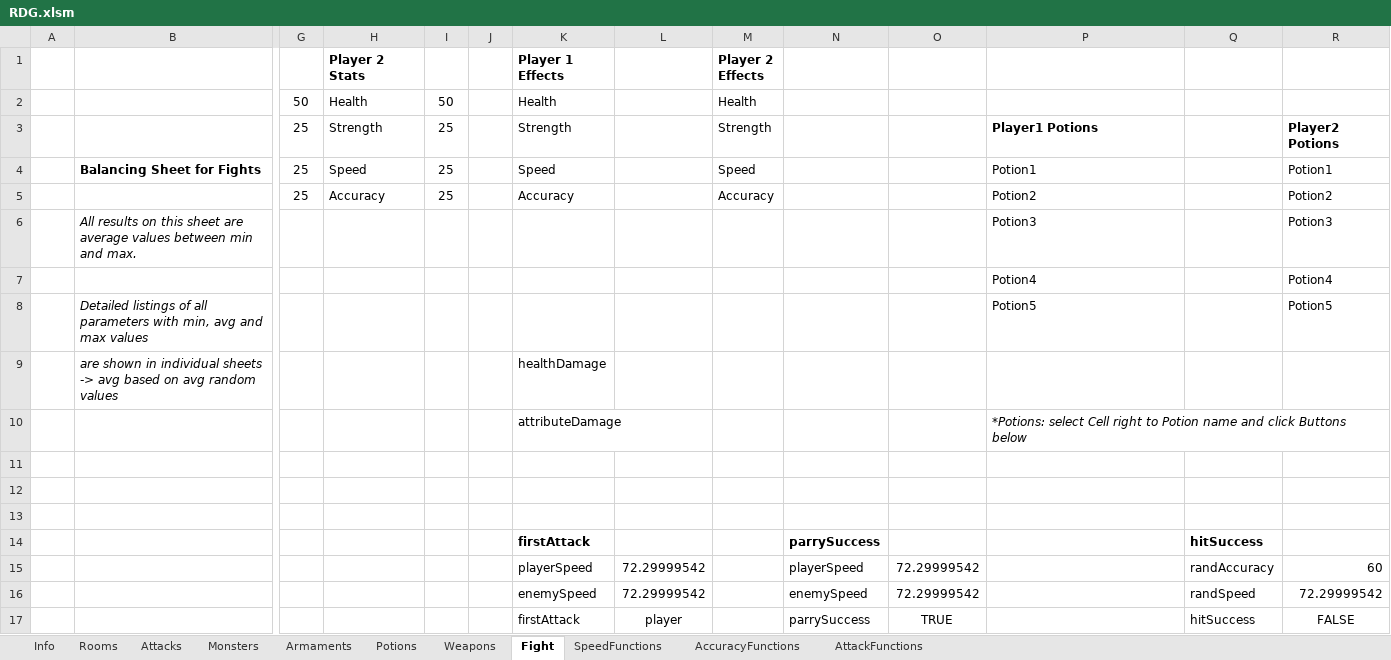
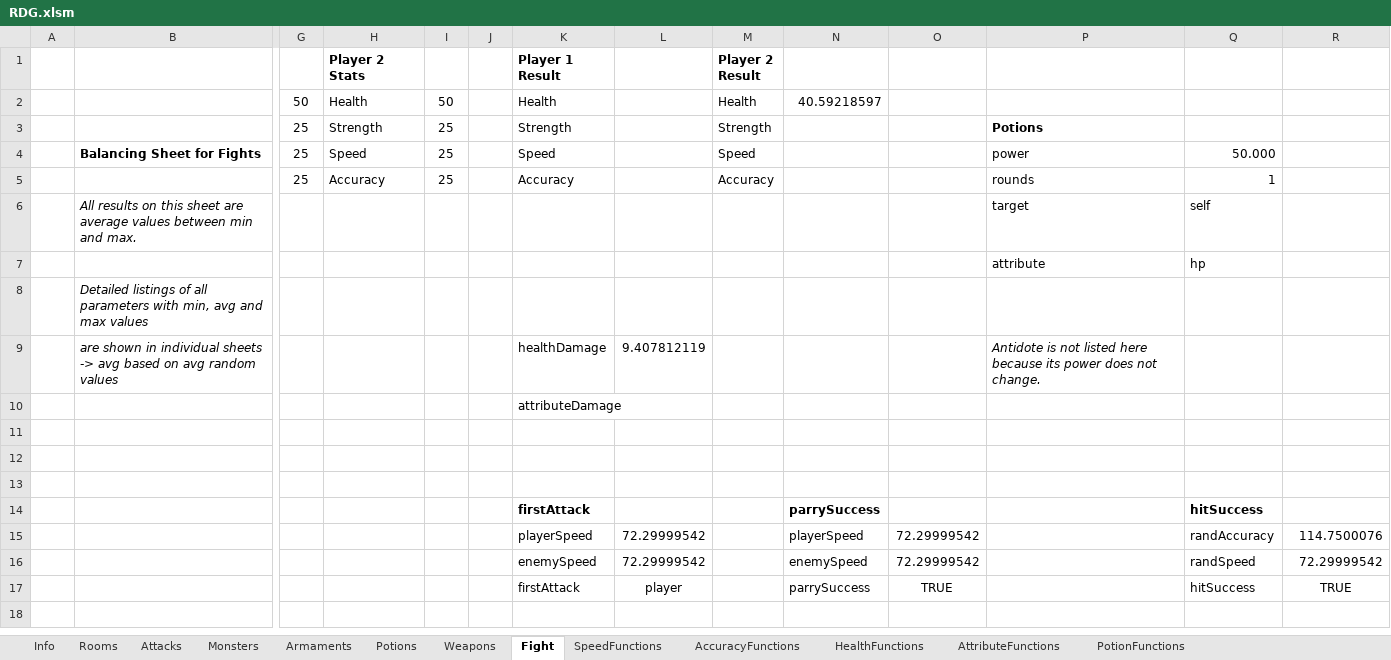
Before and after one commit to DeathTheFreaky/RDG, an Excel workbook: RDG/config/RDG.xlsm, sheet Fight, drawn as a sheet; only a part is shown, gaps mark what is left out; values as stored, in another font and other column widths than the file's, no borders; charts and pictures not drawn; removed rows and columns are numbered as before the commit, all else as after; rows hold the shown columns only; the diff names each change by its address in the sheet, - before the commit and + after, or states it on an @@ line.

Commit message:
Finished final fight calculation formulas and balancing in RDG.xlsm. Still need to implement changes in Fight.java and create new Fight_Calculations.java for outsourcing formulas

```diff
--- a/RDG/config/RDG.xlsm (sheet Fight)
+++ b/RDG/config/RDG.xlsm (sheet Fight)
-sheet tab: AttackFunctions
+sheet tab: HealthFunctions
+sheet tab: AttributeFunctions
+sheet tab: PotionFunctions
-K1: Player 1 Effects
+K1: Player 1 Result
-M1: Player 2 Effects
+M1: Player 2 Result
-N2: (empty)
+N2: 40.59218597
-P3: Player1 Potions
+P3: Potions
-R3: Player2 Potions
+R3: (empty)
-P4: Potion1
+P4: power
-Q4: (empty)
+Q4: 50.000
-R4: Potion1
+R4: (empty)
-P5: Potion2
+P5: rounds
-Q5: (empty)
+Q5: 1
-R5: Potion2
+R5: (empty)
-row 6:  | All results on this sheet are average values between min and max. |  |  |  |  |  |  |  |  |  | Potion3 |  | Potion3
-row 7:  |  |  |  |  |  |  |  |  |  |  | Potion4 |  | Potion4
-row 8:  | Detailed listings of all parameters with min, avg and max values |  |  |  |  |  |  |  |  |  | Potion5 |  | Potion5
-row 9:  | are shown in individual sheets -> avg based on avg random values |  |  |  |  | healthDamage
-row 10:  |  |  |  |  |  | attributeDamage |  |  |  |  | *Potions: select Cell right to Potion name and click Buttons below
+row 6:  | All results on this sheet are average values between min and max. |  |  |  |  |  |  |  |  |  | target | self
+row 7:  |  |  |  |  |  |  |  |  |  |  | attribute | hp
+row 8:  | Detailed listings of all parameters with min, avg and max values
+row 9:  | are shown in individual sheets -> avg based on avg random values |  |  |  |  | healthDamage | 9.407812119 |  |  |  | Antidote is not listed here because its power does not change.
+row 10:  |  |  |  |  |  | attributeDamage
-R15: 60
+R15: 114.7500076
-R17: FALSE
+R17: TRUE
```
Also changed, not shown: sheet HealthFunctions, sheet AccuracyFunctions, sheet SpeedFunctions, sheet Monsters, sheet Attacks, charts or pictures, 4 other files.
